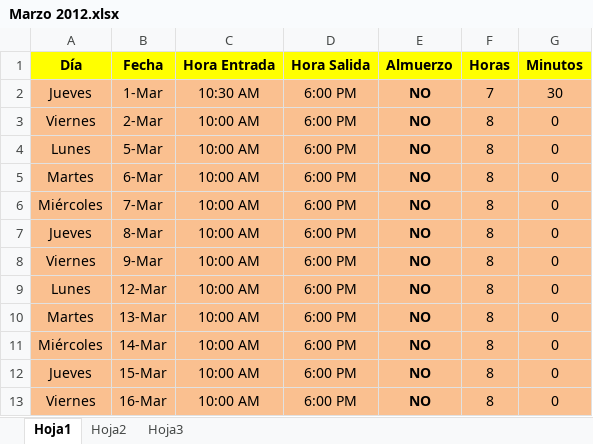
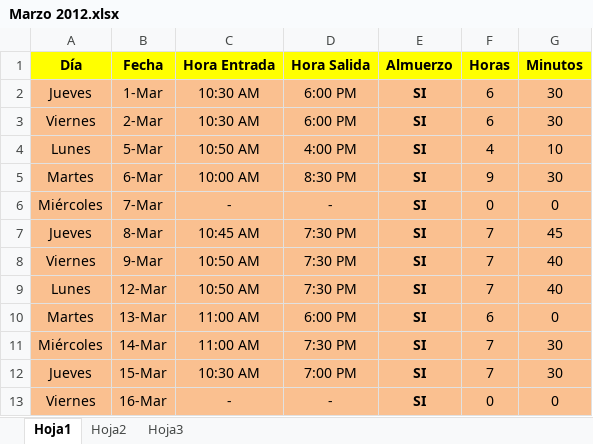
Before and after one commit to DeusDeus/tam-c, an Excel workbook: Horas/Marzo 2012.xlsx, sheet Hoja1, drawn as a sheet; only a part is shown; values as stored, in another font and other column widths than the file's, no borders; the diff covers the shown part only; the diff names each change by its address in the sheet, - before the commit and + after, or states it on an @@ line.

```diff
--- a/Horas/Marzo 2012.xlsx (sheet Hoja1)
+++ b/Horas/Marzo 2012.xlsx (sheet Hoja1)
-E2:E13 (Almuerzo): NO
+E2:E13 (Almuerzo): SI
-F2 (Horas): 7
+F2 (Horas): 6
-C3 (Hora Entrada): 10:00 AM
+C3 (Hora Entrada): 10:30 AM
-F3 (Horas): 8
+F3 (Horas): 6
-G3 (Minutos): 0
+G3 (Minutos): 30
-C4 (Hora Entrada): 10:00 AM
+C4 (Hora Entrada): 10:50 AM
-D4 (Hora Salida): 6:00 PM
+D4 (Hora Salida): 4:00 PM
-F4 (Horas): 8
+F4 (Horas): 4
-G4 (Minutos): 0
+G4 (Minutos): 10
-D5 (Hora Salida): 6:00 PM
+D5 (Hora Salida): 8:30 PM
-F5 (Horas): 8
+F5 (Horas): 9
-G5 (Minutos): 0
+G5 (Minutos): 30
-C6 (Hora Entrada): 10:00 AM
+C6 (Hora Entrada): -
-D6 (Hora Salida): 6:00 PM
+D6 (Hora Salida): -
-F6 (Horas): 8
+F6 (Horas): 0
-C7 (Hora Entrada): 10:00 AM
+C7 (Hora Entrada): 10:45 AM
-D7:D9 (Hora Salida): 6:00 PM
+D7:D9 (Hora Salida): 7:30 PM
-F7:F9 (Horas): 8
+F7:F9 (Horas): 7
-G7 (Minutos): 0
+G7 (Minutos): 45
-C8:C9 (Hora Entrada): 10:00 AM
+C8:C9 (Hora Entrada): 10:50 AM
-G8:G9 (Minutos): 0
+G8:G9 (Minutos): 40
-C10:C11 (Hora Entrada): 10:00 AM
+C10:C11 (Hora Entrada): 11:00 AM
-F10 (Horas): 8
+F10 (Horas): 6
-D11 (Hora Salida): 6:00 PM
+D11 (Hora Salida): 7:30 PM
-F11:F12 (Horas): 8
+F11:F12 (Horas): 7
-G11:G12 (Minutos): 0
+G11:G12 (Minutos): 30
-C12 (Hora Entrada): 10:00 AM
+C12 (Hora Entrada): 10:30 AM
-D12 (Hora Salida): 6:00 PM
+D12 (Hora Salida): 7:00 PM
-C13 (Hora Entrada): 10:00 AM
+C13 (Hora Entrada): -
-D13 (Hora Salida): 6:00 PM
+D13 (Hora Salida): -
-F13 (Horas): 8
+F13 (Horas): 0
```
Also changed, not shown: 2 added rows, 2 removed rows and 34 edited cells elsewhere in this sheet, formulas that keep their value.
